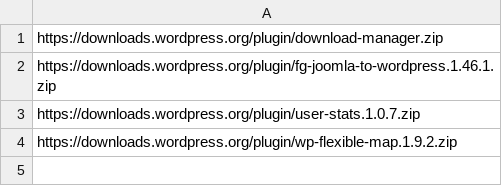
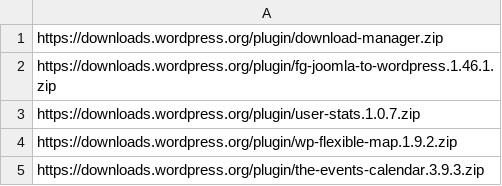
Before and after one commit to javaskater/import_joomla_rsm, a CSV file: WPCreator/listePlugins.csv, drawn as a sheet; the diff names each change by its address in the sheet, - before the commit and + after, or states it on an @@ line.

Commit message:
Ajout du plugin Calendrier

```diff
--- a/WPCreator/listePlugins.csv
+++ b/WPCreator/listePlugins.csv
+row 5: https://downloads.wordpress.org/plugin/the-events-calendar.3.9.3.zip
```
